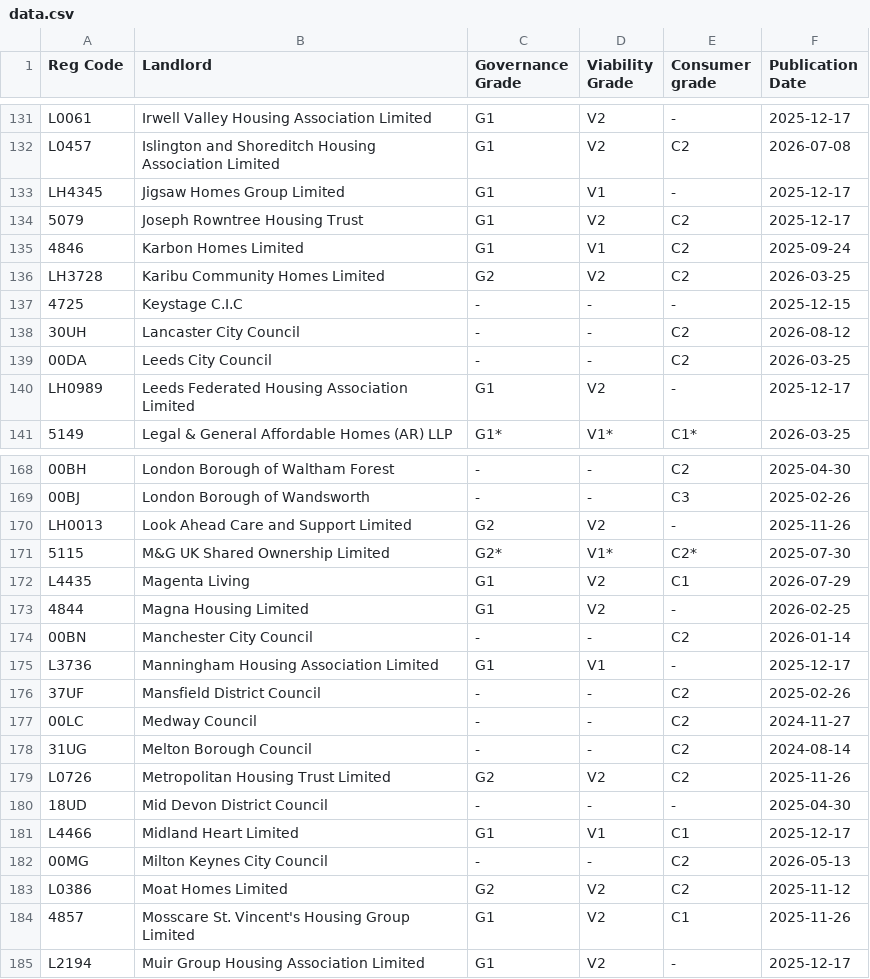
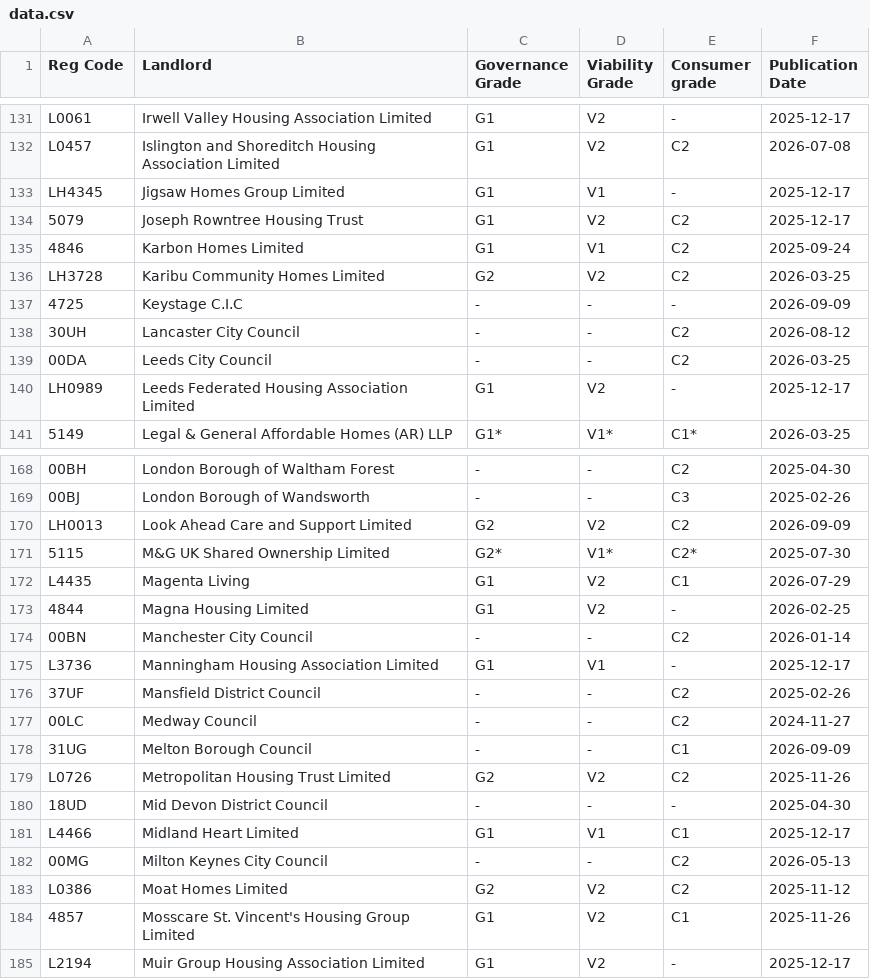
Before and after one commit to pinapplepyjamas/checkjamlevels, a CSV file: data.csv, drawn as a sheet; only a part is shown, gaps mark what is left out; the diff names each change by its address in the sheet, - before the commit and + after, or states it on an @@ line.

```diff
--- a/data.csv
+++ b/data.csv
-F137 (Publication Date): 2025-12-15
+F137 (Publication Date): 2026-09-09
-E170 (Consumer grade): -
+E170 (Consumer grade): C2
-F170 (Publication Date): 2025-11-26
+F170 (Publication Date): 2026-09-09
-E178 (Consumer grade): C2
+E178 (Consumer grade): C1
-F178 (Publication Date): 2024-08-14
+F178 (Publication Date): 2026-09-09
```
